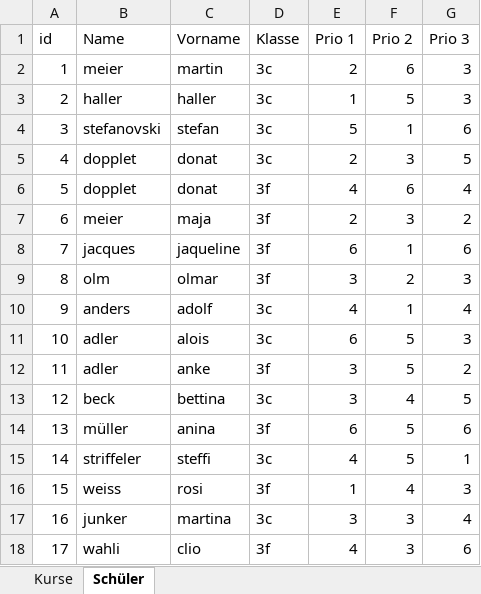
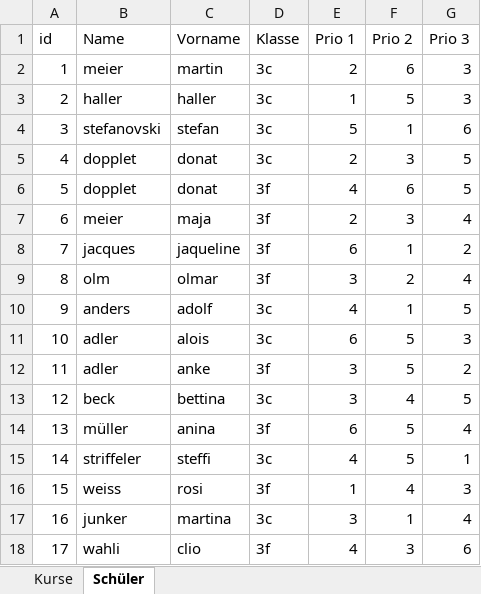
Before and after one commit to bjorndown/zuweiser, an Excel workbook: example/projektwoche.xlsx, sheet Schüler, drawn as a sheet; values as stored, in another font and other column widths than the file's, no borders; the diff names each change by its address in the sheet, - before the commit and + after, or states it on an @@ line.

Commit message:
Fix priority matching, add tests, fix test data.

```diff
--- a/example/projektwoche.xlsx (sheet Schüler)
+++ b/example/projektwoche.xlsx (sheet Schüler)
-G6 (Prio 3): 4
+G6 (Prio 3): 5
-G7 (Prio 3): 2
+G7 (Prio 3): 4
-G8 (Prio 3): 6
+G8 (Prio 3): 2
-G9 (Prio 3): 3
+G9 (Prio 3): 4
-G10 (Prio 3): 4
+G10 (Prio 3): 5
-G14 (Prio 3): 6
+G14 (Prio 3): 4
-F17 (Prio 2): 3
+F17 (Prio 2): 1
```
Also changed, not shown: 4 other files.
